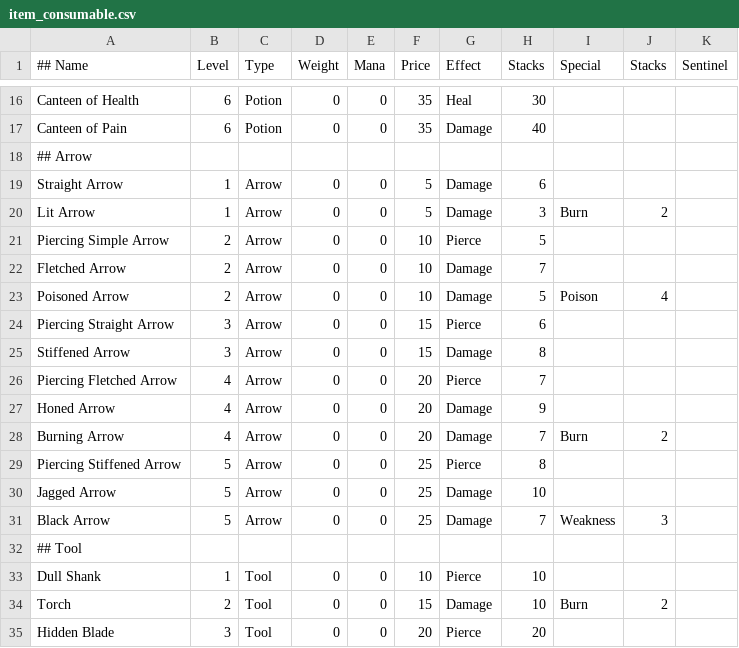
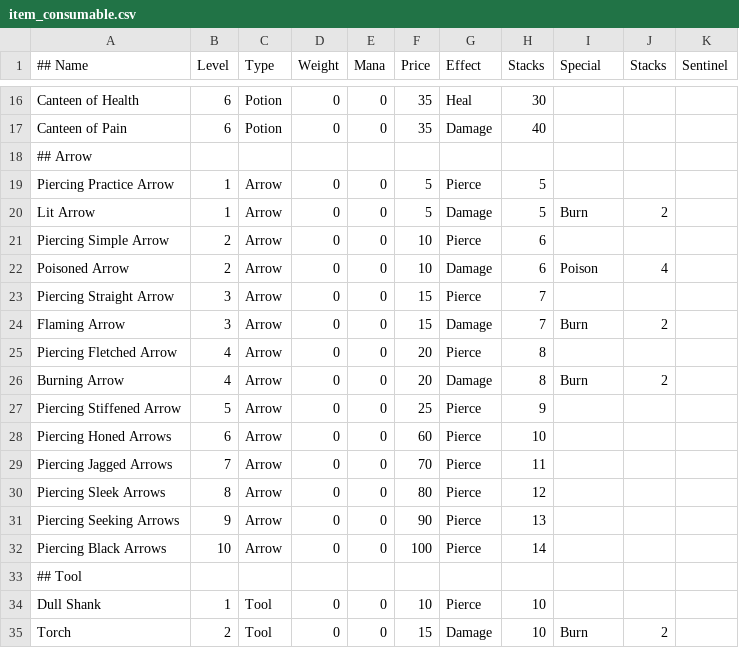
Before and after one commit to UnusualParticle/CSCI201_Project, a CSV file: Data/item_consumable.csv, drawn as a sheet; only a part is shown, gaps mark what is left out; the shorter side is filled out with more unchanged rows.

```diff
--- a/Data/item_consumable.csv
+++ b/Data/item_consumable.csv
@@ -18,15 +18,16 @@ Canteen of Pain,6,Potion,0,0,35,Damage,40,,,
 ## Arrow,,,,,,,,,,
-Straight Arrow,1,Arrow,0,0,5,Damage,6,,,
-Lit Arrow,1,Arrow,0,0,5,Damage,3,Burn,2,
-Piercing Simple Arrow,2,Arrow,0,0,10,Pierce,5,,,
-Fletched Arrow,2,Arrow,0,0,10,Damage,7,,,
-Poisoned Arrow,2,Arrow,0,0,10,Damage,5,Poison,4,
-Piercing Straight Arrow,3,Arrow,0,0,15,Pierce,6,,,
-Stiffened Arrow,3,Arrow,0,0,15,Damage,8,,,
-Piercing Fletched Arrow,4,Arrow,0,0,20,Pierce,7,,,
-Honed Arrow,4,Arrow,0,0,20,Damage,9,,,
-Burning Arrow,4,Arrow,0,0,20,Damage,7,Burn,2,
-Piercing Stiffened Arrow,5,Arrow,0,0,25,Pierce,8,,,
-Jagged Arrow,5,Arrow,0,0,25,Damage,10,,,
-Black Arrow,5,Arrow,0,0,25,Damage,7,Weakness,3,
+Piercing Practice Arrow,1,Arrow,0,0,5,Pierce,5,,,
+Lit Arrow,1,Arrow,0,0,5,Damage,5,Burn,2,
+Piercing Simple Arrow,2,Arrow,0,0,10,Pierce,6,,,
+Poisoned Arrow,2,Arrow,0,0,10,Damage,6,Poison,4,
+Piercing Straight Arrow,3,Arrow,0,0,15,Pierce,7,,,
+Flaming Arrow,3,Arrow,0,0,15,Damage,7,Burn,2,
+Piercing Fletched Arrow,4,Arrow,0,0,20,Pierce,8,,,
+Burning Arrow,4,Arrow,0,0,20,Damage,8,Burn,2,
+Piercing Stiffened Arrow,5,Arrow,0,0,25,Pierce,9,,,
+Piercing Honed Arrows,6,Arrow,0,0,60,Pierce,10,,,
+Piercing Jagged Arrows,7,Arrow,0,0,70,Pierce,11,,,
+Piercing Sleek Arrows,8,Arrow,0,0,80,Pierce,12,,,
+Piercing Seeking Arrows,9,Arrow,0,0,90,Pierce,13,,,
+Piercing Black Arrows,10,Arrow,0,0,100,Pierce,14,,,
 ## Tool,,,,,,,,,,
```
Also changed, not shown: Data/effect.csv, Data/item_auxiliary.csv, 5 other files.
